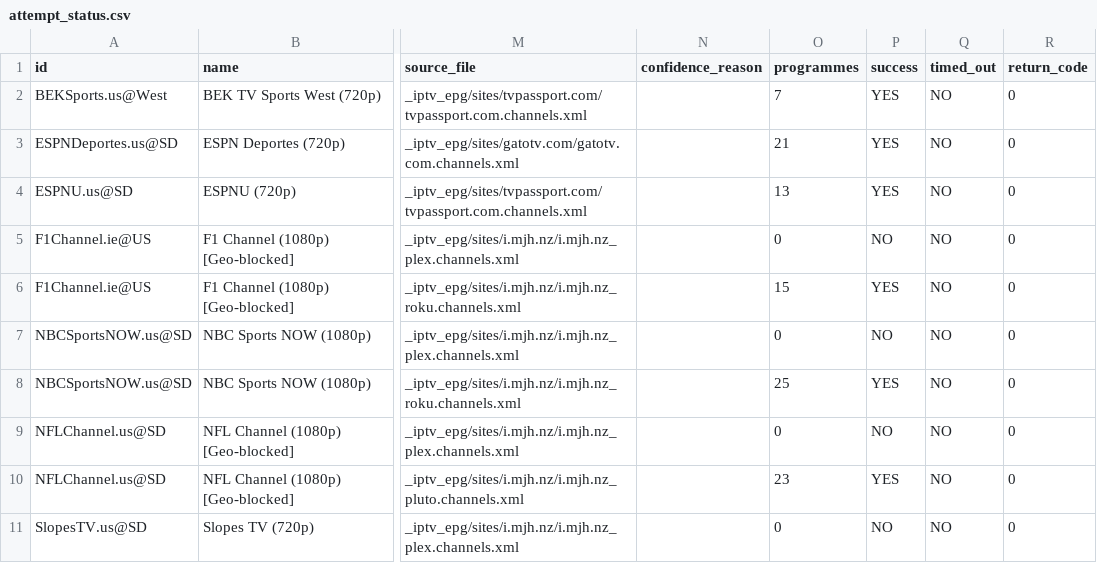
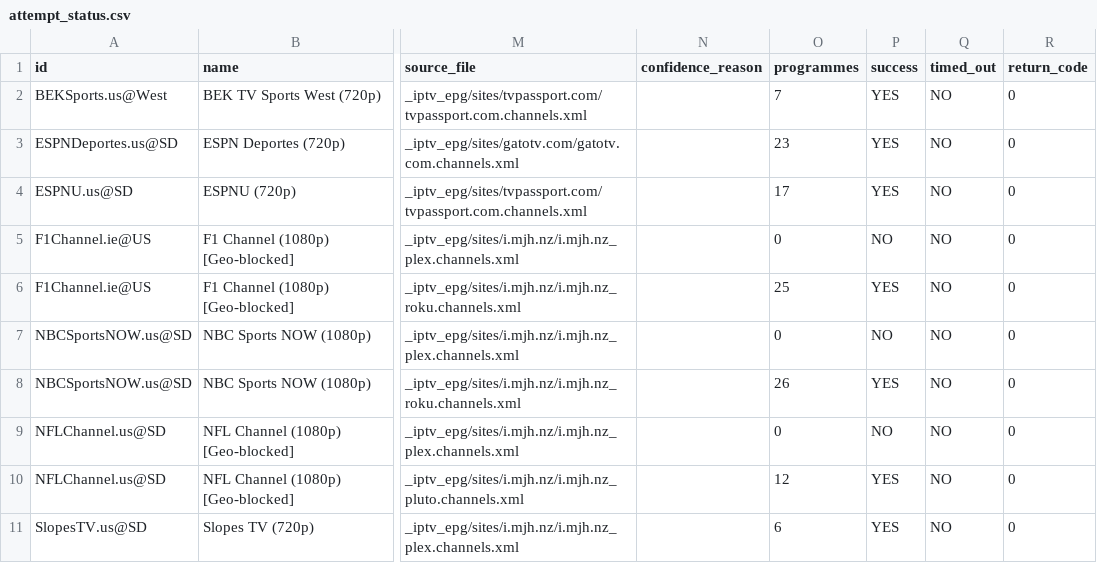
Before and after one commit to mjcotter13/iptv-us-epg, a CSV file: public/v7/attempt_status.csv, drawn as a sheet; only a part is shown, gaps mark what is left out; the diff covers the shown part only; the diff names each change by its address in the sheet, - before the commit and + after, or states it on an @@ line.

```diff
--- a/public/v7/attempt_status.csv
+++ b/public/v7/attempt_status.csv
-O3 (programmes): 21
+O3 (programmes): 23
-O4 (programmes): 13
+O4 (programmes): 17
-O6 (programmes): 15
+O6 (programmes): 25
-O8 (programmes): 25
+O8 (programmes): 26
-O10 (programmes): 23
+O10 (programmes): 12
-O11 (programmes): 0
+O11 (programmes): 6
-P11 (success): NO
+P11 (success): YES
```
Also changed, not shown: 3 removed rows and 28 edited cells elsewhere in this file, public/v10_rescue_report.csv, public/v7/targeted_status.csv, 5 other files.
